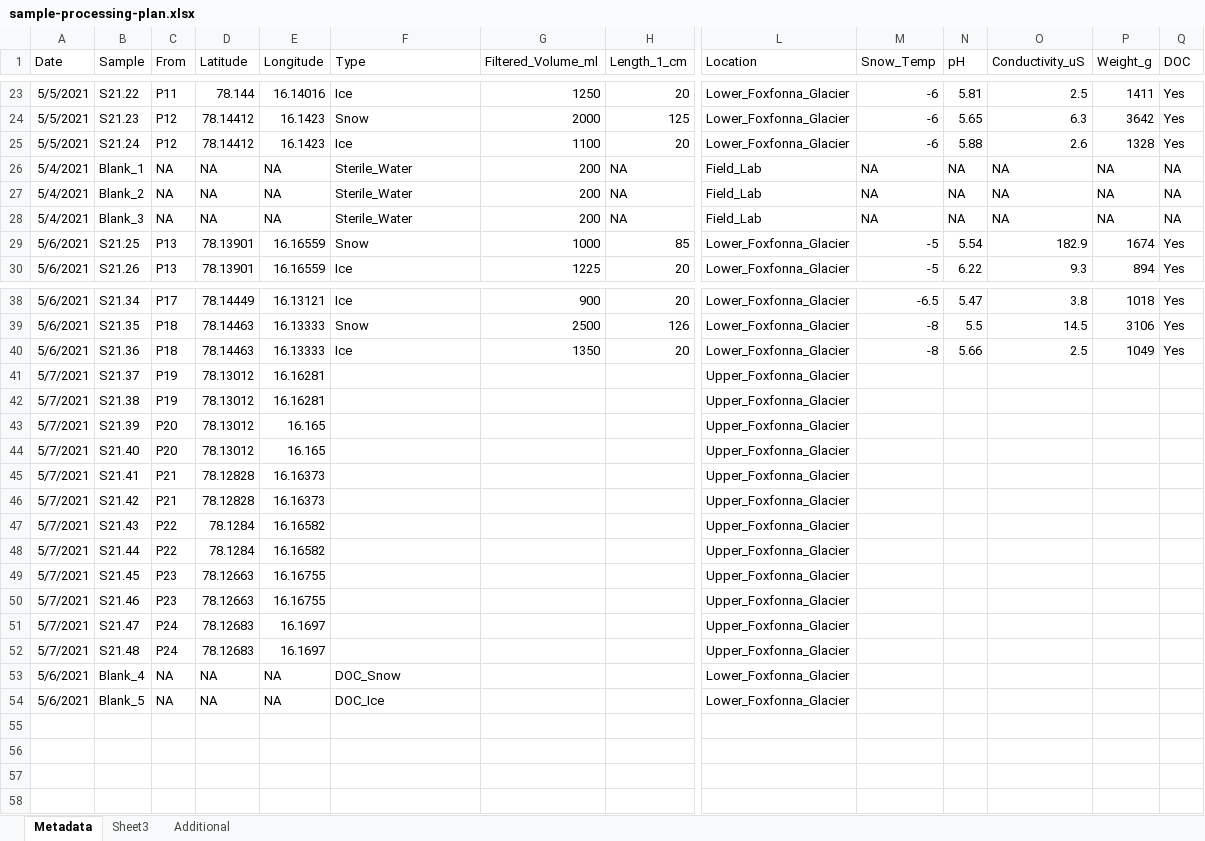
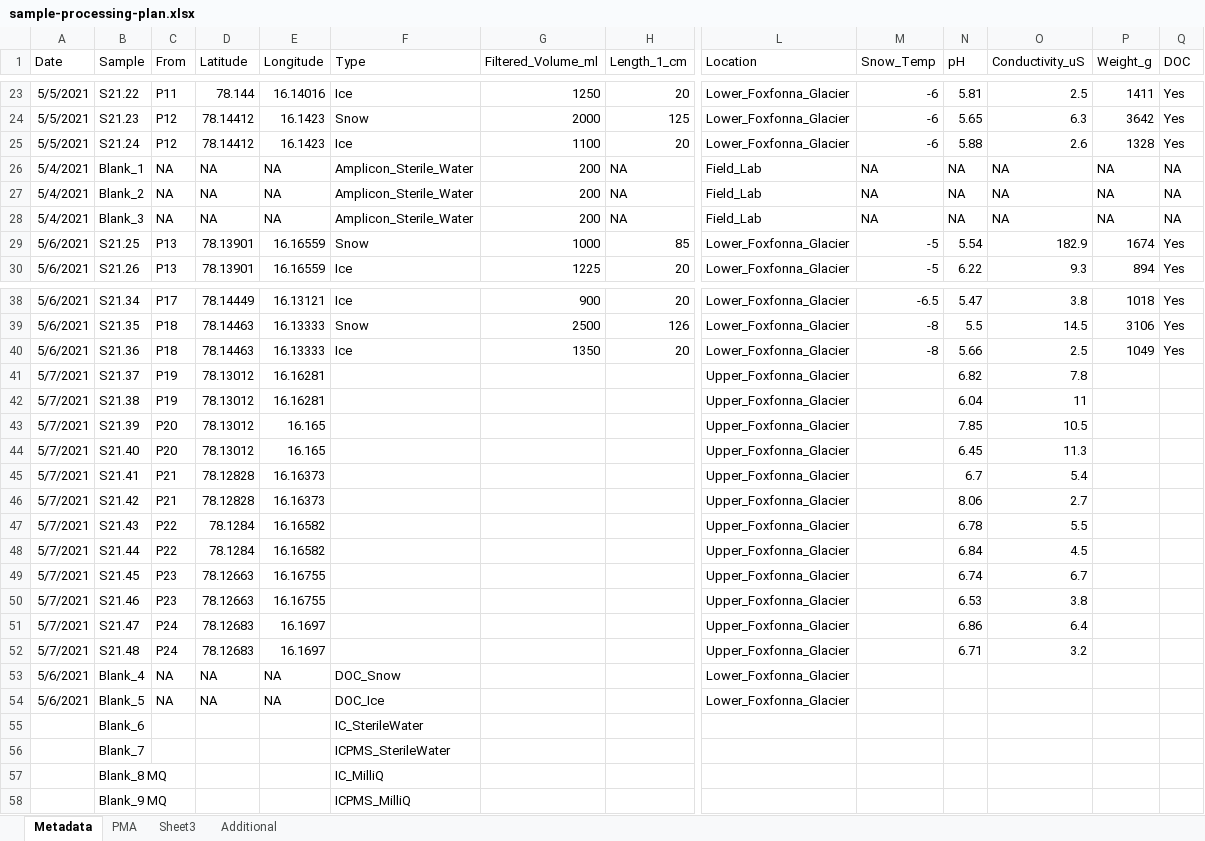
Before and after one commit to amysolman/PhD, an Excel workbook: Projects/Chapter2/sample-processing-plan.xlsx, sheet Metadata, drawn as a sheet; only a part is shown, gaps mark what is left out; values as stored, in another font and other column widths than the file's, no borders; rows hold the shown columns only; the diff names each change by its address in the sheet, - before the commit and + after, or states it on an @@ line.

Commit message:
Sampling Data

```diff
--- a/Projects/Chapter2/sample-processing-plan.xlsx (sheet Metadata)
+++ b/Projects/Chapter2/sample-processing-plan.xlsx (sheet Metadata)
+sheet tab: PMA
-F26:F28 (Type): Sterile_Water
+F26:F28 (Type): Amplicon_Sterile_Water
-N41 (pH): (empty)
+N41 (pH): 6.82
-O41 (Conductivity_uS): (empty)
+O41 (Conductivity_uS): 7.8
-N42 (pH): (empty)
+N42 (pH): 6.04
-O42 (Conductivity_uS): (empty)
+O42 (Conductivity_uS): 11
-N43 (pH): (empty)
+N43 (pH): 7.85
-O43 (Conductivity_uS): (empty)
+O43 (Conductivity_uS): 10.5
-N44 (pH): (empty)
+N44 (pH): 6.45
-O44 (Conductivity_uS): (empty)
+O44 (Conductivity_uS): 11.3
-N45 (pH): (empty)
+N45 (pH): 6.7
-O45 (Conductivity_uS): (empty)
+O45 (Conductivity_uS): 5.4
-N46 (pH): (empty)
+N46 (pH): 8.06
-O46 (Conductivity_uS): (empty)
+O46 (Conductivity_uS): 2.7
-N47 (pH): (empty)
+N47 (pH): 6.78
-O47 (Conductivity_uS): (empty)
+O47 (Conductivity_uS): 5.5
-N48 (pH): (empty)
+N48 (pH): 6.84
-O48 (Conductivity_uS): (empty)
+O48 (Conductivity_uS): 4.5
-N49 (pH): (empty)
+N49 (pH): 6.74
-O49 (Conductivity_uS): (empty)
+O49 (Conductivity_uS): 6.7
-N50 (pH): (empty)
+N50 (pH): 6.53
-O50 (Conductivity_uS): (empty)
+O50 (Conductivity_uS): 3.8
-N51 (pH): (empty)
+N51 (pH): 6.86
-O51 (Conductivity_uS): (empty)
+O51 (Conductivity_uS): 6.4
-N52 (pH): (empty)
+N52 (pH): 6.71
-O52 (Conductivity_uS): (empty)
+O52 (Conductivity_uS): 3.2
+row 55:  | Blank_6 |  |  |  | IC_SterileWater
+row 56:  | Blank_7 |  |  |  | ICPMS_SterileWater
+row 57:  | Blank_8 MQ |  |  |  | IC_MilliQ
+row 58:  | Blank_9 MQ |  |  |  | ICPMS_MilliQ
```
Also changed, not shown: 1 other file.
